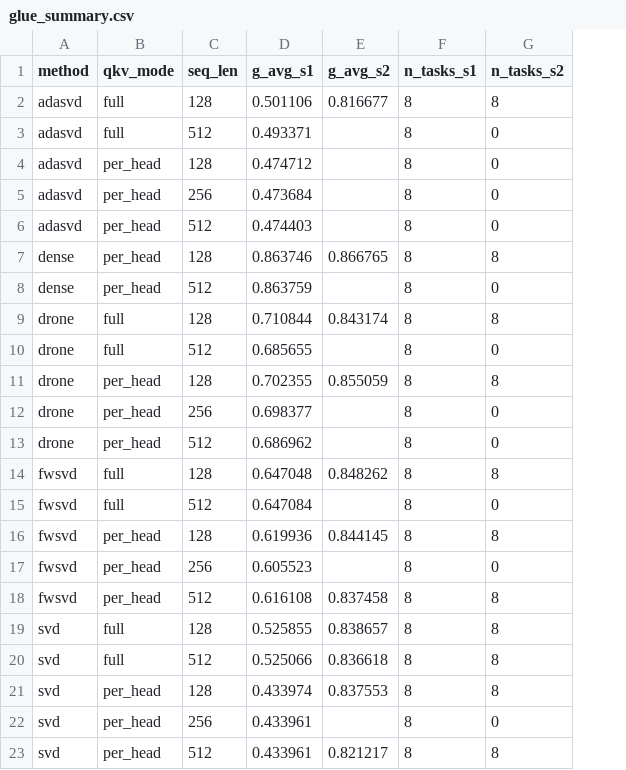
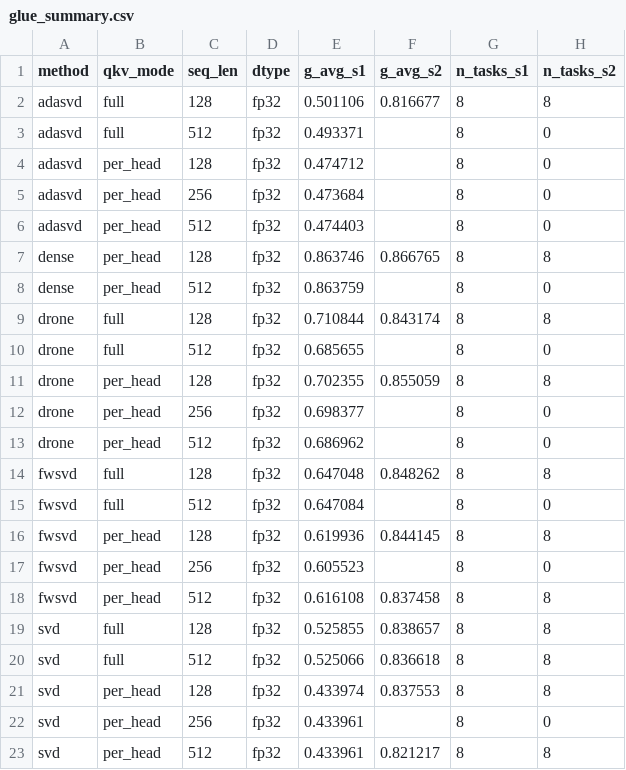
Before and after one commit to Zishan-Shao/lowrankarena, a CSV file: experiments/results/glue_summary.csv, drawn as a sheet; only a part is shown; the diff names each change by its address in the sheet, - before the commit and + after, or states it on an @@ line.

```diff
--- a/experiments/results/glue_summary.csv
+++ b/experiments/results/glue_summary.csv
+column D (dtype), rows 2-23: all fp32
```
Also changed, not shown: 18 other files.
